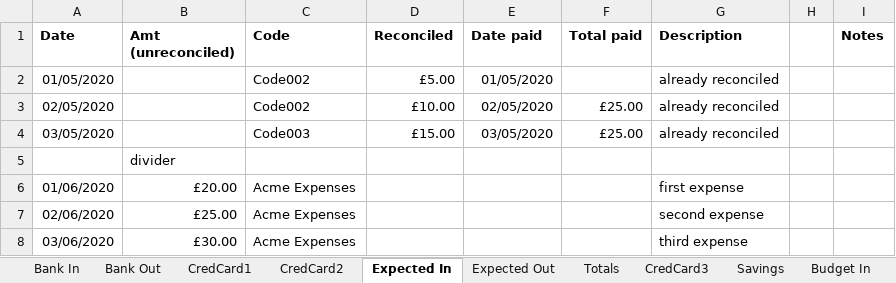
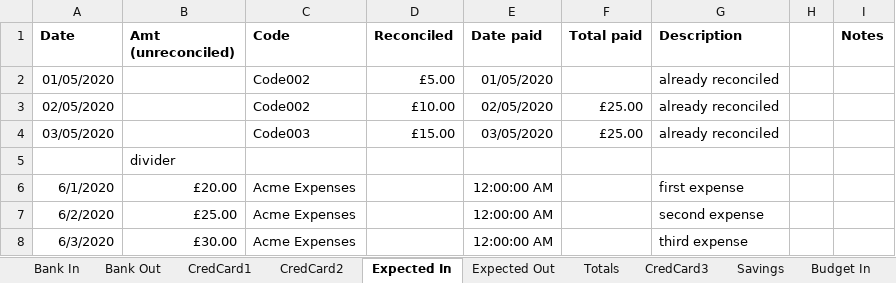
Before and after one commit to claresudbery/Reconciliate, an Excel workbook: reconciliation-samples/For-debugging/Your-Spreadsheet.xlsx, sheet Expected In, drawn as a sheet; values as stored, in another font and other column widths than the file's, no borders; the diff names each change by its address in the sheet, - before the commit and + after, or states it on an @@ line.

```diff
--- a/reconciliation-samples/For-debugging/Your-Spreadsheet.xlsx (sheet Expected In)
+++ b/reconciliation-samples/For-debugging/Your-Spreadsheet.xlsx (sheet Expected In)
-A6 (Date): 01/06/2020
+A6 (Date): 6/1/2020
-E6:E8 (Date paid): (empty)
+E6:E8 (Date paid): 12:00:00 AM
-A7 (Date): 02/06/2020
+A7 (Date): 6/2/2020
-A8 (Date): 03/06/2020
+A8 (Date): 6/3/2020
```
Also changed, not shown: sheet Bank In, sheet CredCard1, sheet CredCard2, sheet Totals.
